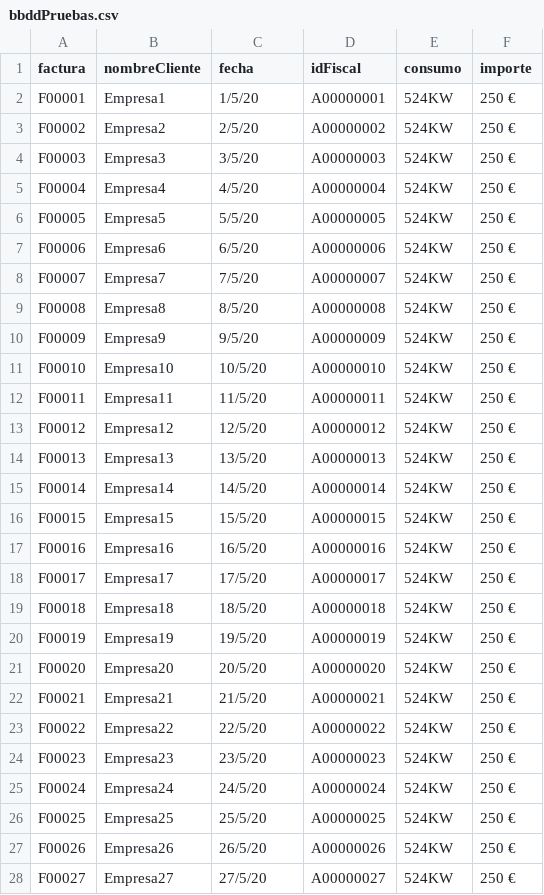
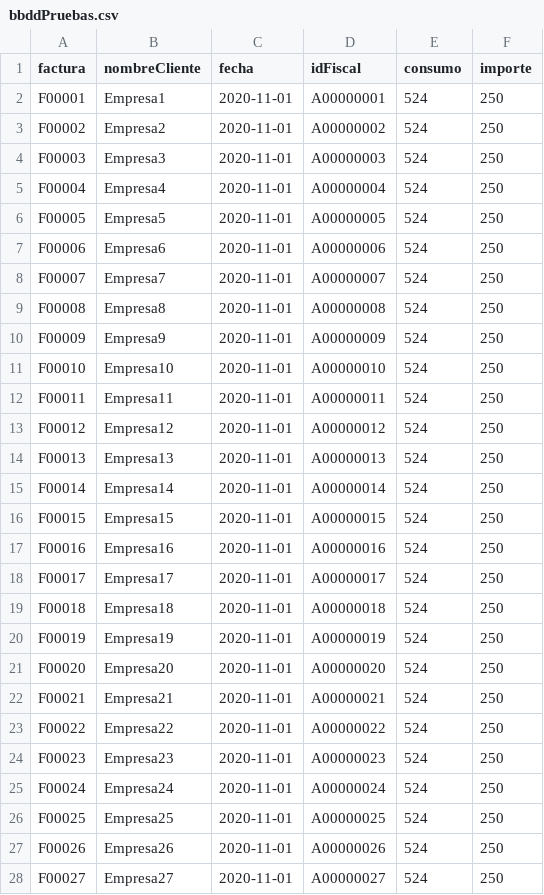
Before and after one commit to gradosj/pruebaW, a CSV file: backend/bbddPruebas.csv, drawn as a sheet; only a part is shown; the diff covers the shown part only.

```diff
--- a/backend/bbddPruebas.csv
+++ b/backend/bbddPruebas.csv
@@ -1,28 +1,28 @@
 factura,nombreCliente,fecha,idFiscal,consumo,importe
-F00001,Empresa1,1/5/20,A00000001,524KW,250 €
-F00002,Empresa2,2/5/20,A00000002,524KW,250 €
-F00003,Empresa3,3/5/20,A00000003,524KW,250 €
-F00004,Empresa4,4/5/20,A00000004,524KW,250 €
-F00005,Empresa5,5/5/20,A00000005,524KW,250 €
-F00006,Empresa6,6/5/20,A00000006,524KW,250 €
-F00007,Empresa7,7/5/20,A00000007,524KW,250 €
-F00008,Empresa8,8/5/20,A00000008,524KW,250 €
-F00009,Empresa9,9/5/20,A00000009,524KW,250 €
-F00010,Empresa10,10/5/20,A00000010,524KW,250 €
-F00011,Empresa11,11/5/20,A00000011,524KW,250 €
-F00012,Empresa12,12/5/20,A00000012,524KW,250 €
-F00013,Empresa13,13/5/20,A00000013,524KW,250 €
-F00014,Empresa14,14/5/20,A00000014,524KW,250 €
-F00015,Empresa15,15/5/20,A00000015,524KW,250 €
-F00016,Empresa16,16/5/20,A00000016,524KW,250 €
-F00017,Empresa17,17/5/20,A00000017,524KW,250 €
-F00018,Empresa18,18/5/20,A00000018,524KW,250 €
-F00019,Empresa19,19/5/20,A00000019,524KW,250 €
-F00020,Empresa20,20/5/20,A00000020,524KW,250 €
-F00021,Empresa21,21/5/20,A00000021,524KW,250 €
-F00022,Empresa22,22/5/20,A00000022,524KW,250 €
-F00023,Empresa23,23/5/20,A00000023,524KW,250 €
-F00024,Empresa24,24/5/20,A00000024,524KW,250 €
-F00025,Empresa25,25/5/20,A00000025,524KW,250 €
-F00026,Empresa26,26/5/20,A00000026,524KW,250 €
-F00027,Empresa27,27/5/20,A00000027,524KW,250 €
+F00001,Empresa1,2020-11-01,A00000001,524,250
+F00002,Empresa2,2020-11-01,A00000002,524,250
+F00003,Empresa3,2020-11-01,A00000003,524,250
+F00004,Empresa4,2020-11-01,A00000004,524,250
+F00005,Empresa5,2020-11-01,A00000005,524,250
+F00006,Empresa6,2020-11-01,A00000006,524,250
+F00007,Empresa7,2020-11-01,A00000007,524,250
+F00008,Empresa8,2020-11-01,A00000008,524,250
+F00009,Empresa9,2020-11-01,A00000009,524,250
+F00010,Empresa10,2020-11-01,A00000010,524,250
+F00011,Empresa11,2020-11-01,A00000011,524,250
+F00012,Empresa12,2020-11-01,A00000012,524,250
+F00013,Empresa13,2020-11-01,A00000013,524,250
+F00014,Empresa14,2020-11-01,A00000014,524,250
+F00015,Empresa15,2020-11-01,A00000015,524,250
+F00016,Empresa16,2020-11-01,A00000016,524,250
+F00017,Empresa17,2020-11-01,A00000017,524,250
+F00018,Empresa18,2020-11-01,A00000018,524,250
+F00019,Empresa19,2020-11-01,A00000019,524,250
+F00020,Empresa20,2020-11-01,A00000020,524,250
+F00021,Empresa21,2020-11-01,A00000021,524,250
+F00022,Empresa22,2020-11-01,A00000022,524,250
+F00023,Empresa23,2020-11-01,A00000023,524,250
+F00024,Empresa24,2020-11-01,A00000024,524,250
+F00025,Empresa25,2020-11-01,A00000025,524,250
+F00026,Empresa26,2020-11-01,A00000026,524,250
+F00027,Empresa27,2020-11-01,A00000027,524,250
```
Also changed, not shown: 6 edited cells elsewhere in this file, 4 other files.
